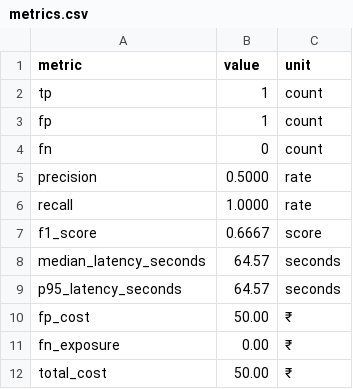
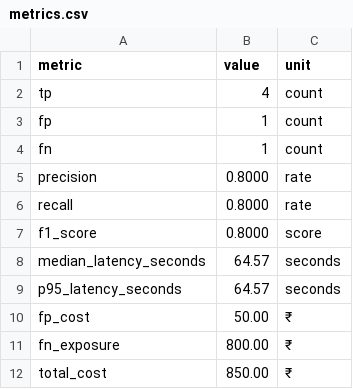
Before and after one commit to ak-bharadwaj/fraud-spike-detector, a CSV file: artifacts/final/metrics.csv, drawn as a sheet.

Commit message:
fix(day8): reconstruct locked holdout dataset per Master Plan Section 27 and Section 32

```diff
--- a/artifacts/final/metrics.csv
+++ b/artifacts/final/metrics.csv
@@ -1,8 +1,8 @@
 metric,value,unit
-tp,1,count
+tp,4,count
 fp,1,count
-fn,0,count
-precision,0.5000,rate
-recall,1.0000,rate
-f1_score,0.6667,score
+fn,1,count
+precision,0.8000,rate
+recall,0.8000,rate
+f1_score,0.8000,score
 median_latency_seconds,64.57,seconds
@@ -10,3 +10,3 @@ p95_latency_seconds,64.57,seconds
 fp_cost,50.00,₹
-fn_exposure,0.00,₹
-total_cost,50.00,₹
+fn_exposure,800.00,₹
+total_cost,850.00,₹
```
Also changed, not shown: 15 other files.
